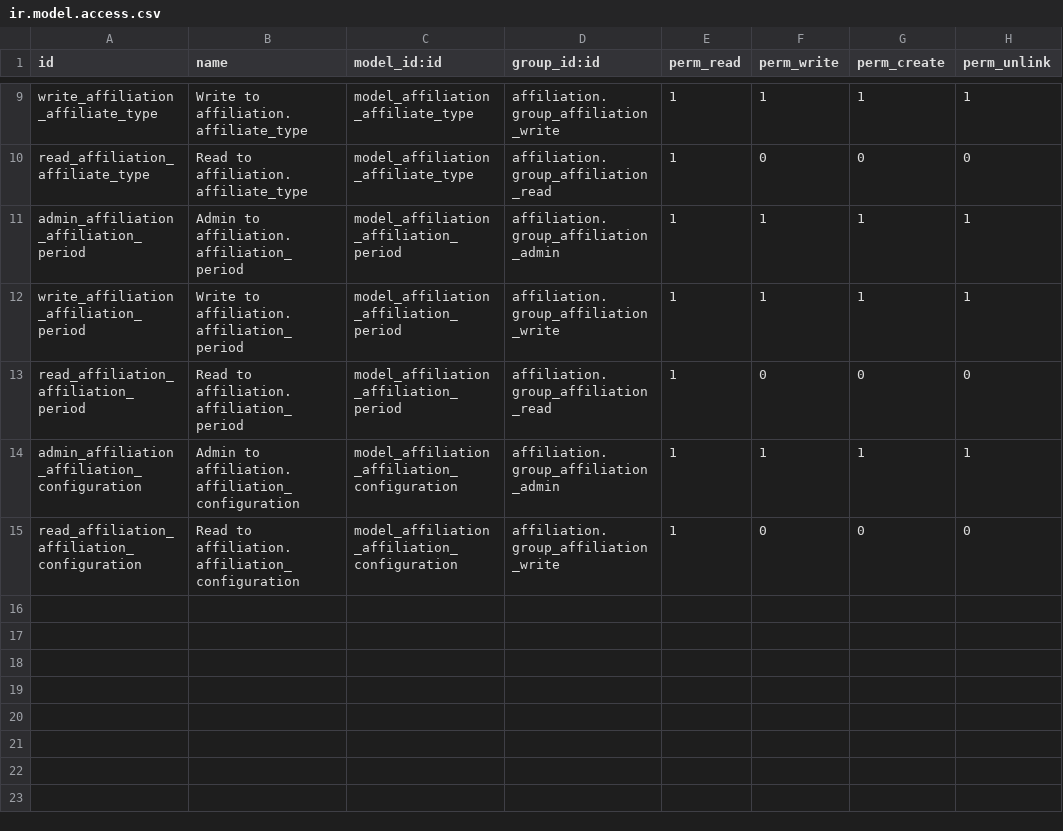
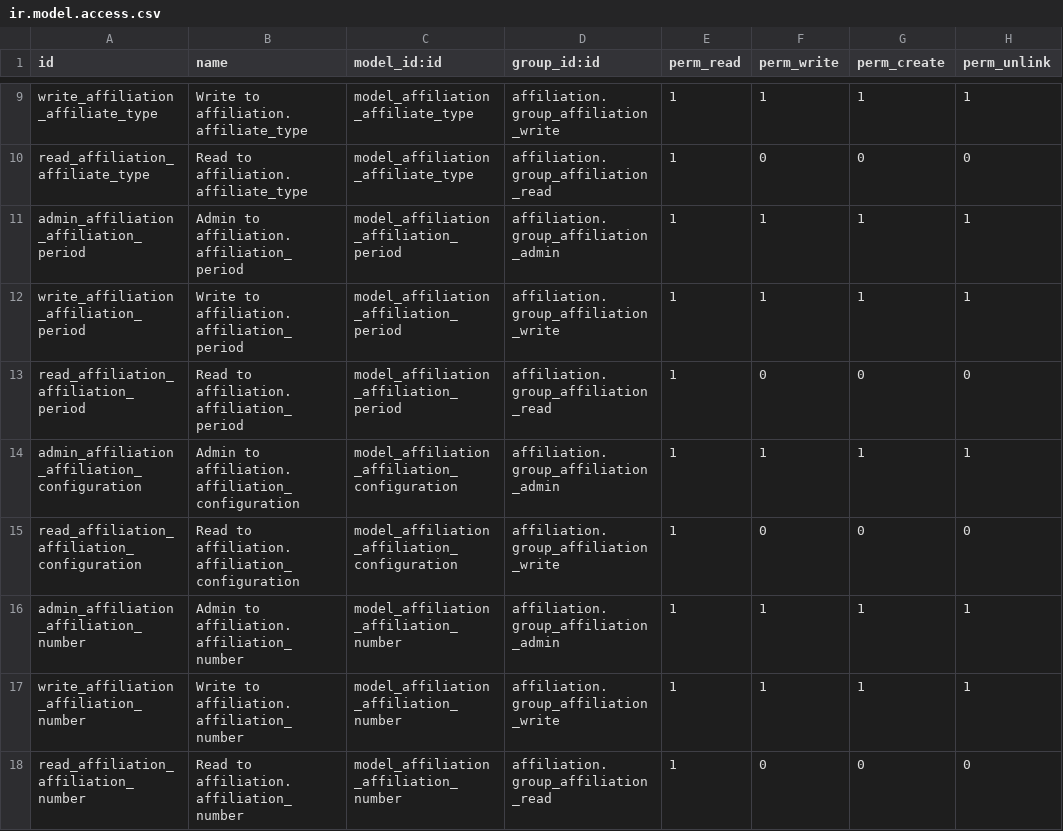
Before and after one commit to Mueve-TEC/odoo-union, a CSV file: affiliation/security/ir.model.access.csv, drawn as a sheet; only a part is shown, gaps mark what is left out; the diff names each change by its address in the sheet, - before the commit and + after, or states it on an @@ line.

Commit message:
fix: permisos para modelo affiliation_number

```diff
--- a/affiliation/security/ir.model.access.csv
+++ b/affiliation/security/ir.model.access.csv
+row 16: admin_affiliation_affiliation_number | Admin to affiliation.affiliation_number | model_affiliation_affiliation_number | affiliation.group_affiliation_admin | 1 | 1 | 1 | 1
+row 17: write_affiliation_affiliation_number | Write to affiliation.affiliation_number | model_affiliation_affiliation_number | affiliation.group_affiliation_write | 1 | 1 | 1 | 1
+row 18: read_affiliation_affiliation_number | Read to affiliation.affiliation_number | model_affiliation_affiliation_number | affiliation.group_affiliation_read | 1 | 0 | 0 | 0
```
